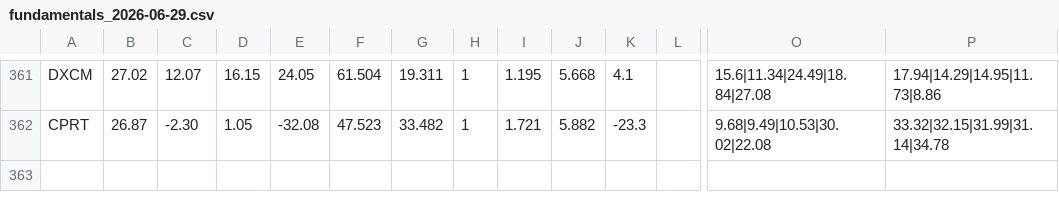
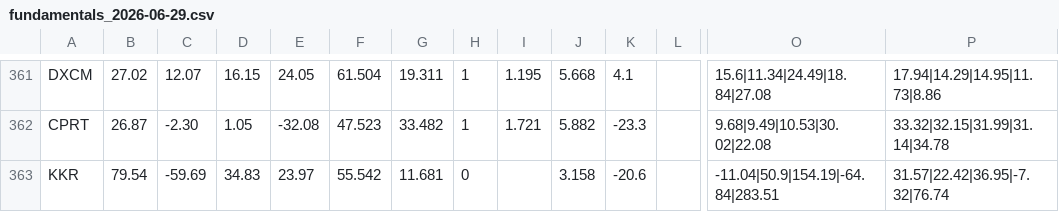
Before and after one commit to Shaakon35/Stock_portfolio, a CSV file: scoring/fundamentals_2026-06-29.csv, drawn as a sheet; only a part is shown, gaps mark what is left out; rows hold the shown columns only; the diff names each change by its address in the sheet, - before the commit and + after, or states it on an @@ line.

```diff
--- a/scoring/fundamentals_2026-06-29.csv
+++ b/scoring/fundamentals_2026-06-29.csv
+row 363: KKR | 79.54 | -59.69 | 34.83 | 23.97 | 55.542 | 11.681 | 0 |  | 3.158 | -20.6 |  | -11.04|50.9|154.19|-64.84|283.51 | 31.57|22.42|36.95|-7.32|76.74
```
Also changed, not shown: 1 other file.
